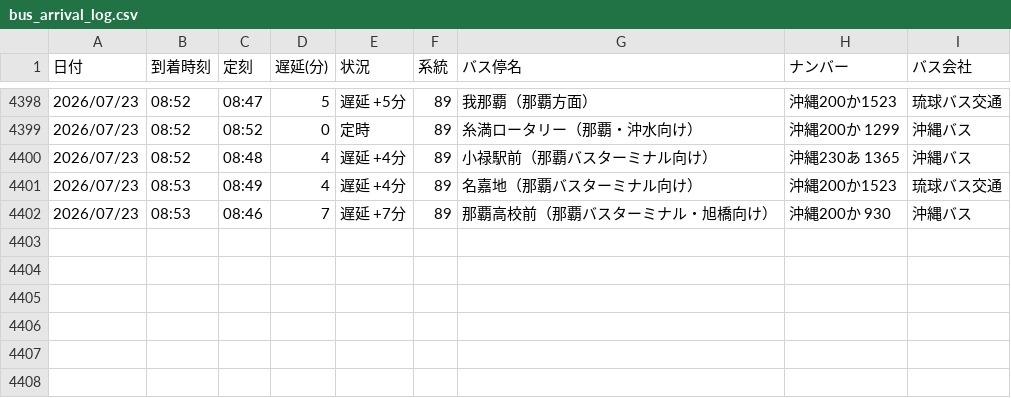
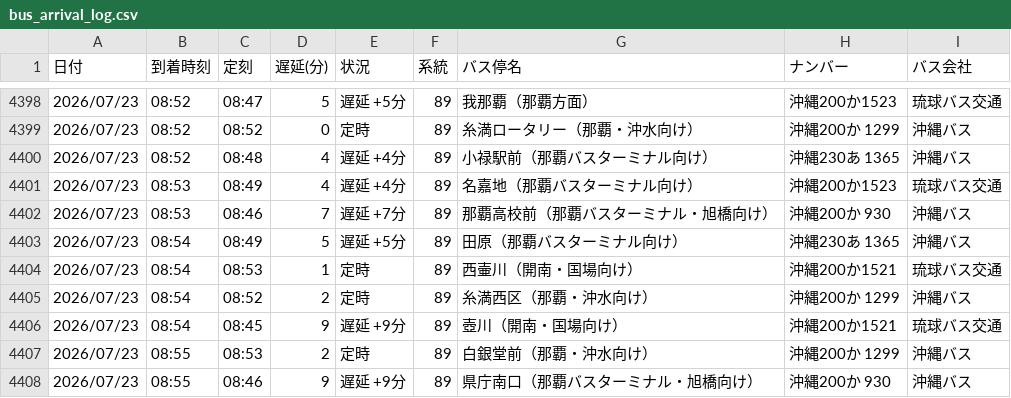
Before and after one commit to uy819/bus-tracker, a CSV file: bus_arrival_log.csv, drawn as a sheet; only a part is shown, gaps mark what is left out.

```diff
--- a/bus_arrival_log.csv
+++ b/bus_arrival_log.csv
@@ -4402 +4402,7 @@
 2026/07/23,08:53,08:46,7,遅延 +7分,89,那覇高校前（那覇バスターミナル・旭橋向け）,沖縄200か 930,沖縄バス
+2026/07/23,08:54,08:49,5,遅延 +5分,89,田原（那覇バスターミナル向け）,沖縄230あ 1365,沖縄バス
+2026/07/23,08:54,08:53,1,定時,89,西壷川（開南・国場向け）,沖縄200か1521,琉球バス交通
+2026/07/23,08:54,08:52,2,定時,89,糸満西区（那覇・沖水向け）,沖縄200か 1299,沖縄バス
+2026/07/23,08:54,08:45,9,遅延 +9分,89,壺川（開南・国場向け）,沖縄200か1521,琉球バス交通
+2026/07/23,08:55,08:53,2,定時,89,白銀堂前（那覇・沖水向け）,沖縄200か 1299,沖縄バス
+2026/07/23,08:55,08:46,9,遅延 +9分,89,県庁南口（那覇バスターミナル・旭橋向け）,沖縄200か 930,沖縄バス
```
Also changed, not shown: 1 other file.
